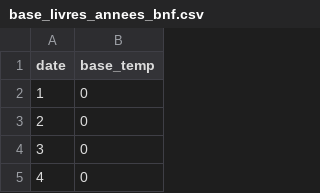
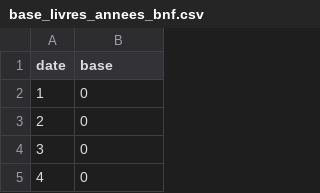
Before and after one commit to regicid/gallicagram_app, a CSV file: base_livres_annees_bnf.csv, drawn as a sheet; only a part is shown; the diff names each change by its address in the sheet, - before the commit and + after, or states it on an @@ line.

Commit message:
base

```diff
--- a/base_livres_annees_bnf.csv
+++ b/base_livres_annees_bnf.csv
-B1: base_temp
+B1: base
```
Also changed, not shown: base_livres_annees.csv, base_livres_annees_numerises.csv, 7 other files.
